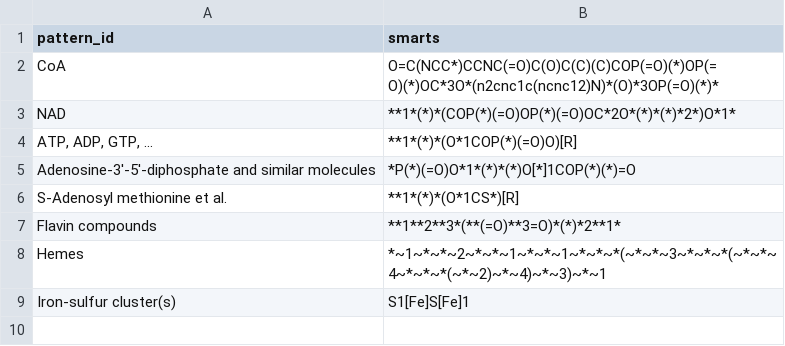
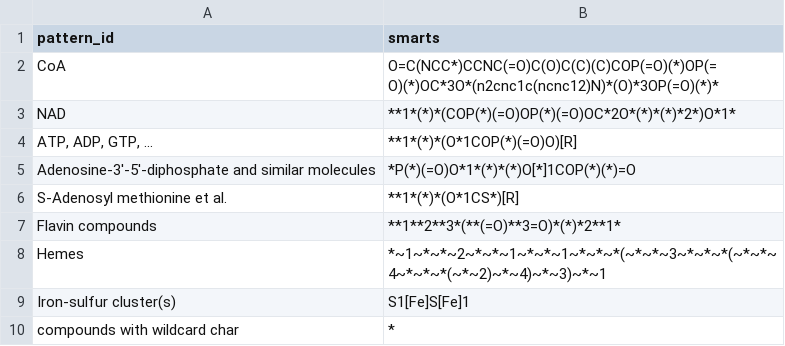
Before and after one commit to BioSystemsUM/BioCatalyzer, a TSV file: src/biocatalyzer/data/patterns_to_remove/patterns.tsv, drawn as a sheet.

Commit message:
[ADD] remove compounds with wildcard *

```diff
--- a/src/biocatalyzer/data/patterns_to_remove/patterns.tsv
+++ b/src/biocatalyzer/data/patterns_to_remove/patterns.tsv
@@ -9 +9,2 @@ Hemes	*~1~*~*~2~*~*~1~*~*~1~*~*~*(~*~*~3~*~*~*(~*~*~4~*~*~*(~*~2)~*~4)~*~3)~*~1
 Iron-sulfur cluster(s)	S1[Fe]S[Fe]1
+compounds with wildcard char	*
```
